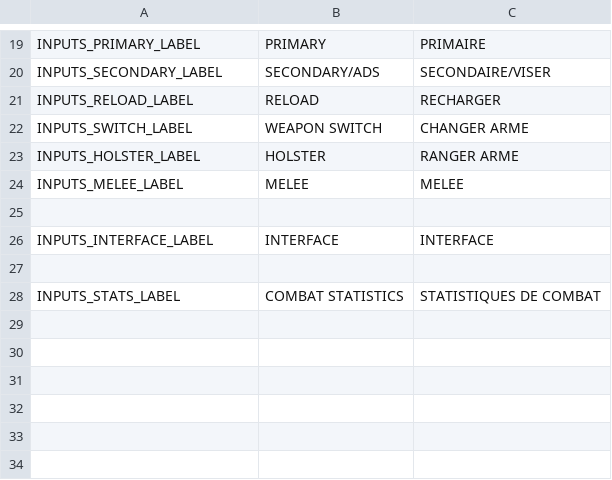
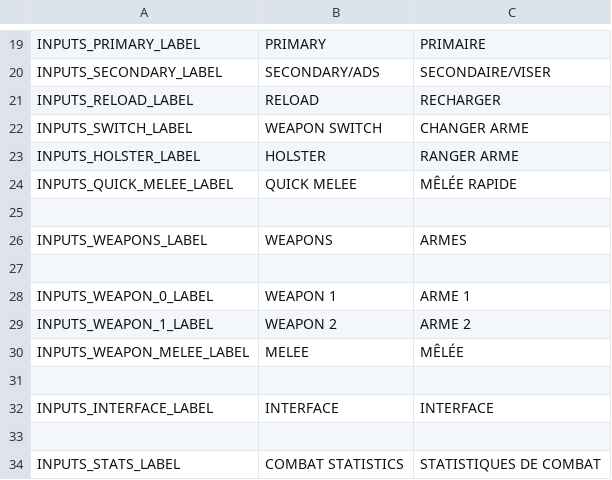
Before and after one commit to LekloOno/Get-Deaded, a CSV file: Client/config/localization/escape_menu/settings/controls/inputs/settings_inputs_loc.csv, drawn as a sheet; only a part is shown, gaps mark what is left out.

Commit message:
Direct weapon switch bind configuration & localization

```diff
--- a/Client/config/localization/escape_menu/settings/controls/inputs/settings_inputs_loc.csv
+++ b/Client/config/localization/escape_menu/settings/controls/inputs/settings_inputs_loc.csv
@@ -23,3 +23,9 @@ INPUTS_SWITCH_LABEL,WEAPON SWITCH,CHANGER ARME
 INPUTS_HOLSTER_LABEL,HOLSTER,RANGER ARME
-INPUTS_MELEE_LABEL,MELEE,MELEE
+INPUTS_QUICK_MELEE_LABEL,QUICK MELEE,MÊLÉE RAPIDE
+
+INPUTS_WEAPONS_LABEL,WEAPONS,ARMES
+
+INPUTS_WEAPON_0_LABEL,WEAPON 1,ARME 1
+INPUTS_WEAPON_1_LABEL,WEAPON 2,ARME 2
+INPUTS_WEAPON_MELEE_LABEL,MELEE,MÊLÉE
 
```
Also changed, not shown: 1 other file.
